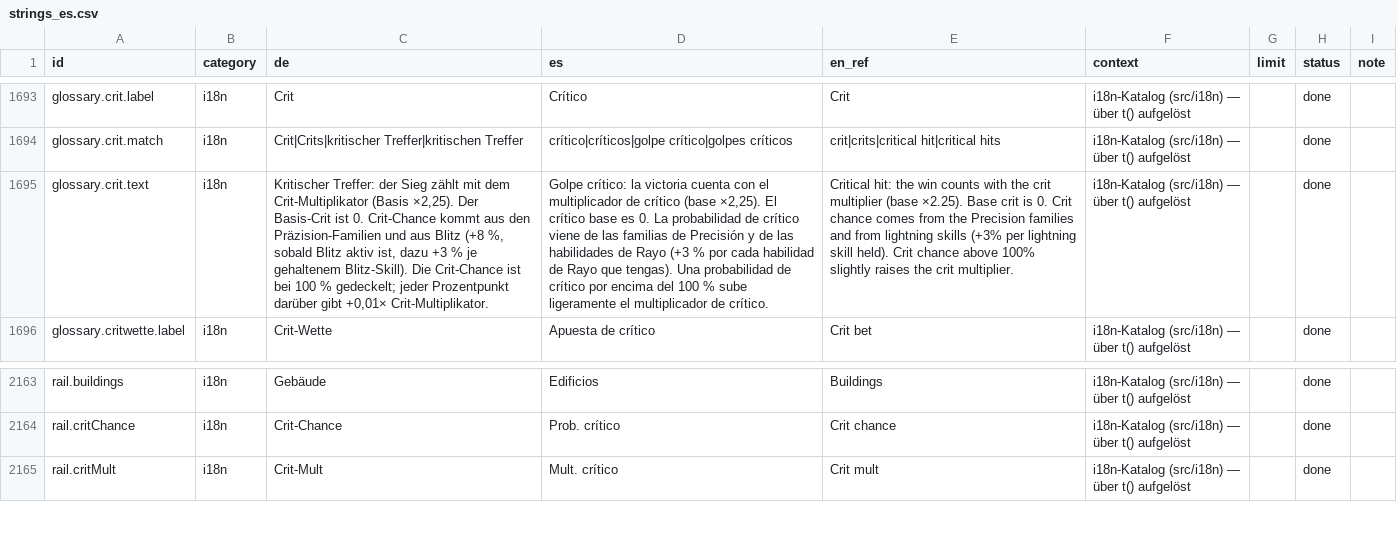
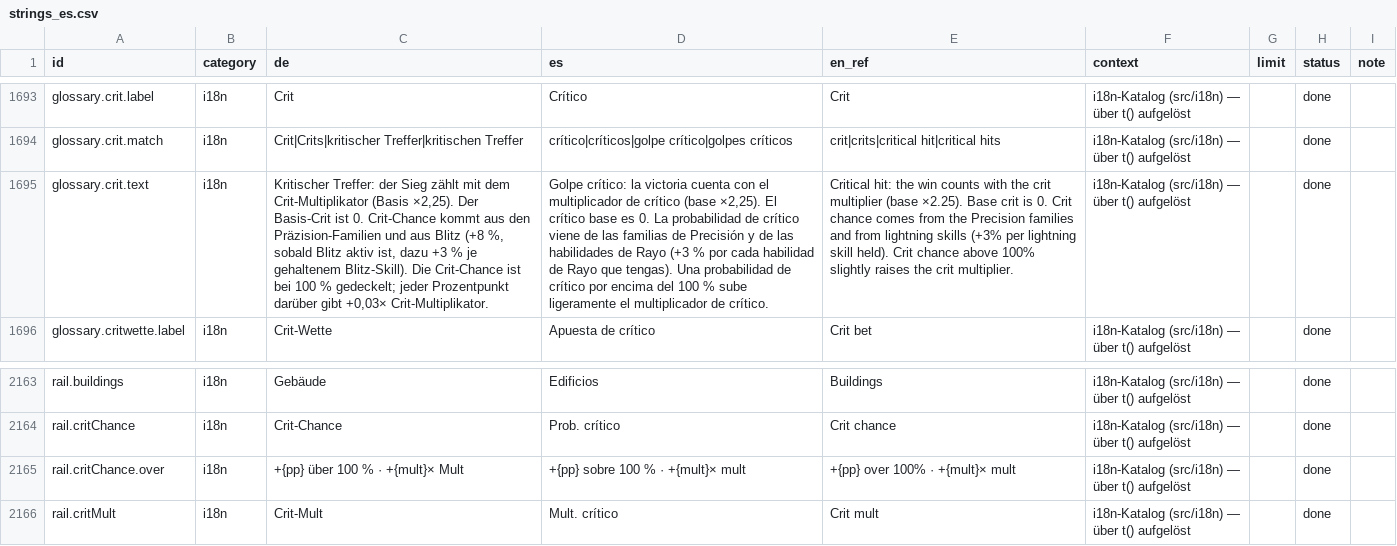
Before and after one commit to GitGudMonkeh/autostich, a CSV file: docs/localization/strings_es.csv, drawn as a sheet; only a part is shown, gaps mark what is left out; the diff names each change by its address in the sheet, - before the commit and + after, or states it on an @@ line.

```diff
--- a/docs/localization/strings_es.csv
+++ b/docs/localization/strings_es.csv
-C1695 (de): …darüber gibt +0,01× Crit-Multiplikator.
+C1695 (de): …darüber gibt +0,03× Crit-Multiplikator.
+row 2165: rail.critChance.over | i18n | +{pp} über 100 % · +{mult}× Mult | +{pp} sobre 100 % · +{mult}× mult | +{pp} over 100% · +{mult}× mult | i18n-Katalog (src/i18n) — über t() aufgelöst |  | done
```
Also changed, not shown: docs/localization/strings_de_pixi_2026-08-15.csv, docs/localization/strings_zh-Hans.csv, 9 other files.
